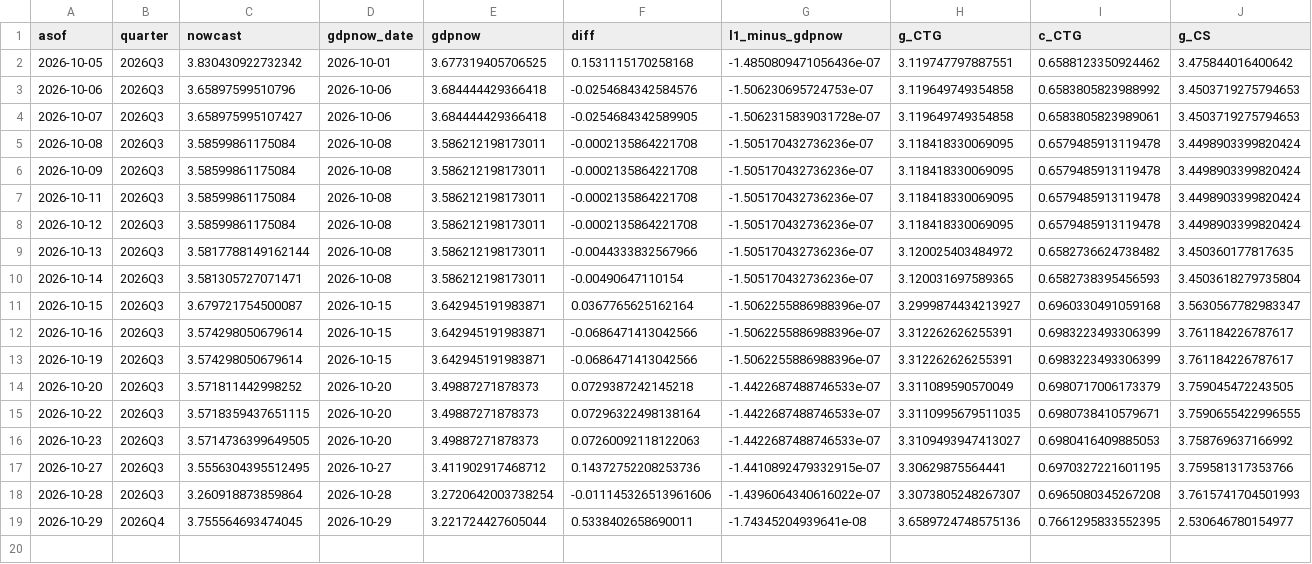
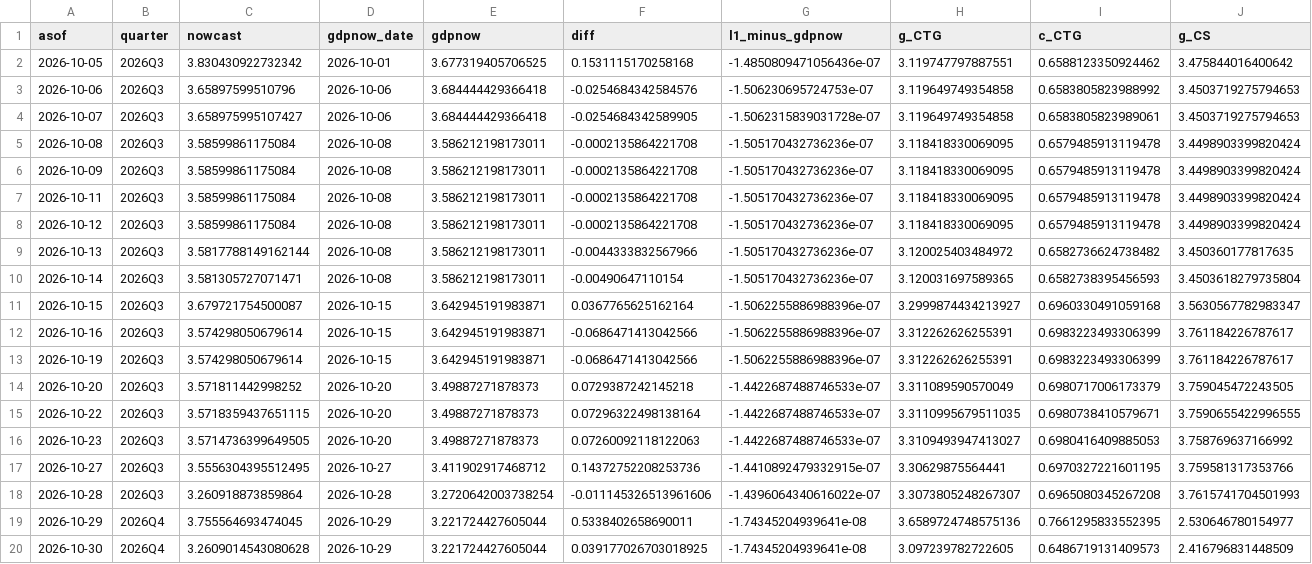
Before and after one commit to michaeltkiley/gdpnow-replication, a CSV file: docs/data/history.csv, drawn as a sheet; only a part is shown; rows hold the shown columns only; the diff names each change by its address in the sheet, - before the commit and + after, or states it on an @@ line.

```diff
--- a/docs/data/history.csv
+++ b/docs/data/history.csv
+row 20: 2026-10-30 | 2026Q4 | 3.2609014543080628 | 2026-10-29 | 3.221724427605044 | 0.039177026703018925 | -1.74345204939641e-08 | 3.097239782722605 | 0.6486719131409573 | 2.416796831448509
```
Also changed, not shown: 3 other files.
